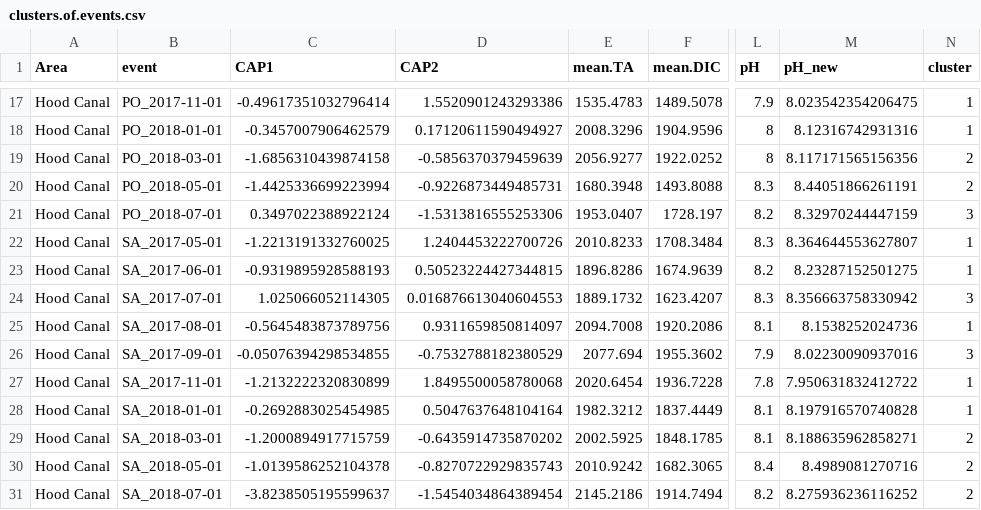
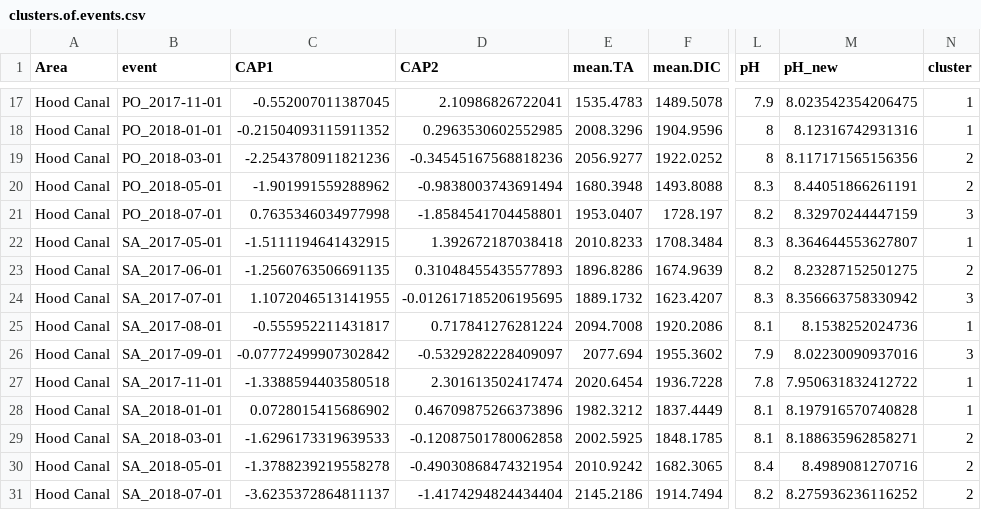
Before and after one commit to ramongallego/eDNA.and.Ocean.Acidification.Gallego.et.al.2020, a CSV file: Output/clusters.of.events.csv, drawn as a sheet; only a part is shown, gaps mark what is left out; the diff covers the shown part only; the diff names each change by its address in the sheet, - before the commit and + after, or states it on an @@ line.

```diff
--- a/Output/clusters.of.events.csv
+++ b/Output/clusters.of.events.csv
-C17 (CAP1): -0.49617351032796414
+C17 (CAP1): -0.552007011387045
-D17 (CAP2): 1.5520901243293386
+D17 (CAP2): 2.10986826722041
-C18 (CAP1): -0.3457007906462579
+C18 (CAP1): -0.21504093115911352
-D18 (CAP2): 0.17120611590494927
+D18 (CAP2): 0.2963530602552985
-C19 (CAP1): -1.6856310439874158
+C19 (CAP1): -2.2543780911821236
-D19 (CAP2): -0.5856370379459639
+D19 (CAP2): -0.34545167568818236
-C20 (CAP1): -1.4425336699223994
+C20 (CAP1): -1.901991559288962
-D20 (CAP2): -0.9226873449485731
+D20 (CAP2): -0.9838003743691494
-C21 (CAP1): 0.3497022388922124
+C21 (CAP1): 0.7635346034977998
-D21 (CAP2): -1.5313816555253306
+D21 (CAP2): -1.8584541704458801
-C22 (CAP1): -1.2213191332760025
+C22 (CAP1): -1.5111194641432915
-D22 (CAP2): 1.2404453222700726
+D22 (CAP2): 1.392672187038418
-C23 (CAP1): -0.9319895928588193
+C23 (CAP1): -1.2560763506691135
-D23 (CAP2): 0.50523224427344815
+D23 (CAP2): 0.31048455435577893
-N23 (cluster): 1
+N23 (cluster): 2
-C24 (CAP1): 1.025066052114305
+C24 (CAP1): 1.1072046513141955
-D24 (CAP2): 0.016876613040604553
+D24 (CAP2): -0.012617185206195695
-C25 (CAP1): -0.5645483873789756
+C25 (CAP1): -0.555952211431817
-D25 (CAP2): 0.9311659850814097
+D25 (CAP2): 0.717841276281224
-C26 (CAP1): -0.05076394298534855
+C26 (CAP1): -0.07772499907302842
-D26 (CAP2): -0.7532788182380529
+D26 (CAP2): -0.5329282228409097
-C27 (CAP1): -1.2132222320830899
+C27 (CAP1): -1.3388594403580518
-D27 (CAP2): 1.8495500058780068
+D27 (CAP2): 2.301613502417474
-C28 (CAP1): -0.2692883025454985
+C28 (CAP1): 0.0728015415686902
-D28 (CAP2): 0.5047637648104164
+D28 (CAP2): 0.46709875266373896
-C29 (CAP1): -1.2000894917715759
+C29 (CAP1): -1.6296173319639533
-D29 (CAP2): -0.6435914735870202
+D29 (CAP2): -0.12087501780062858
-C30 (CAP1): -1.0139586252104378
+C30 (CAP1): -1.3788239219558278
-D30 (CAP2): -0.8270722929835743
+D30 (CAP2): -0.49030868474321954
-C31 (CAP1): -3.8238505195599637
+C31 (CAP1): -3.6235372864811137
-D31 (CAP2): -1.5454034864389454
+D31 (CAP2): -1.4174294824434404
```
Also changed, not shown: 129 edited cells elsewhere in this file, Input/Combined_Biol_Env_Plankton.csv, Output/simper.all.csv, 33 other files.
